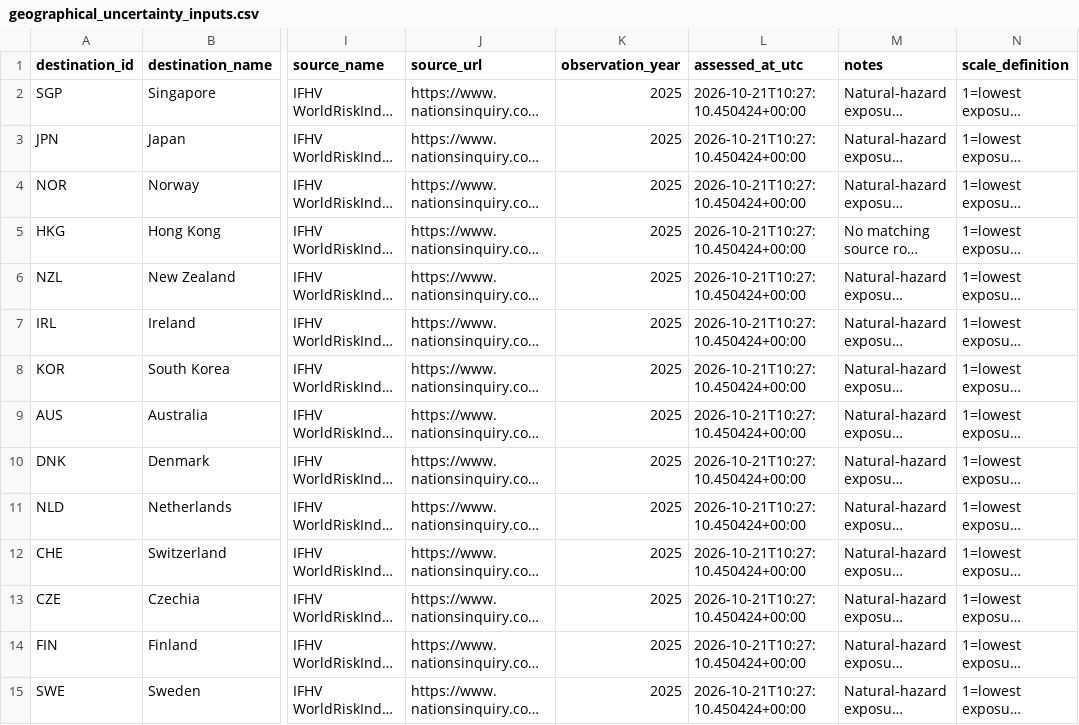
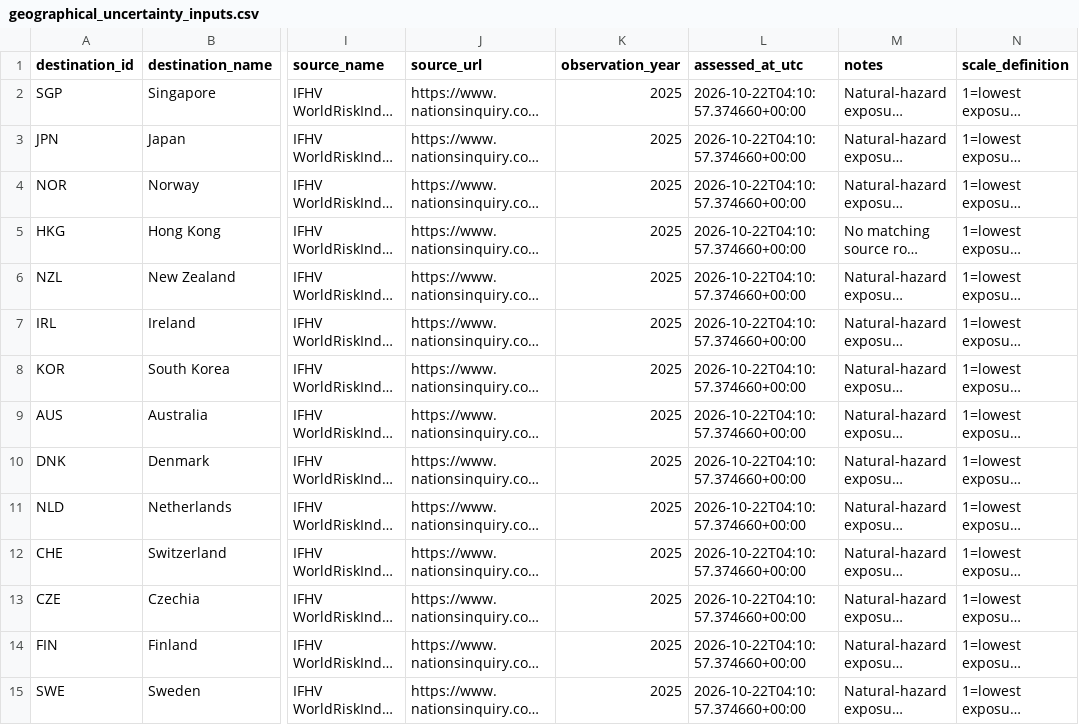
Before and after one commit to schnozenstein/eom-migration-model, a CSV file: data/geographical_uncertainty_inputs.csv, drawn as a sheet; only a part is shown, gaps mark what is left out; long unchanged cells end in …; the diff covers the shown part only; the diff names each change by its address in the sheet, - before the commit and + after, or states it on an @@ line.

```diff
--- a/data/geographical_uncertainty_inputs.csv
+++ b/data/geographical_uncertainty_inputs.csv
-L2:L15 (assessed_at_utc): 2026-10-21T10:27:10.450424+00:00
+L2:L15 (assessed_at_utc): 2026-10-22T04:10:57.374660+00:00
```
Also changed, not shown: 31 edited cells elsewhere in this file, data/geopolitical_uncertainty_inputs.csv, data/raw/brazil_world_bank_macro.csv, 18 other files.
